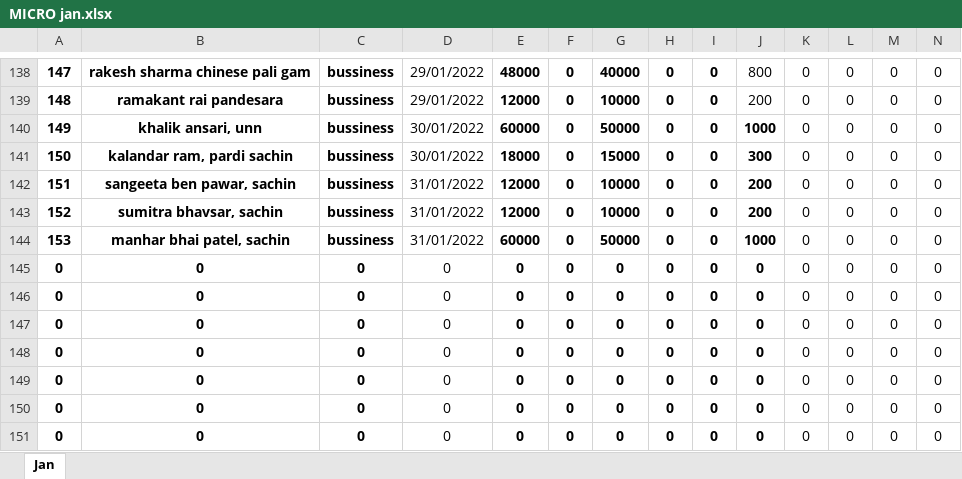
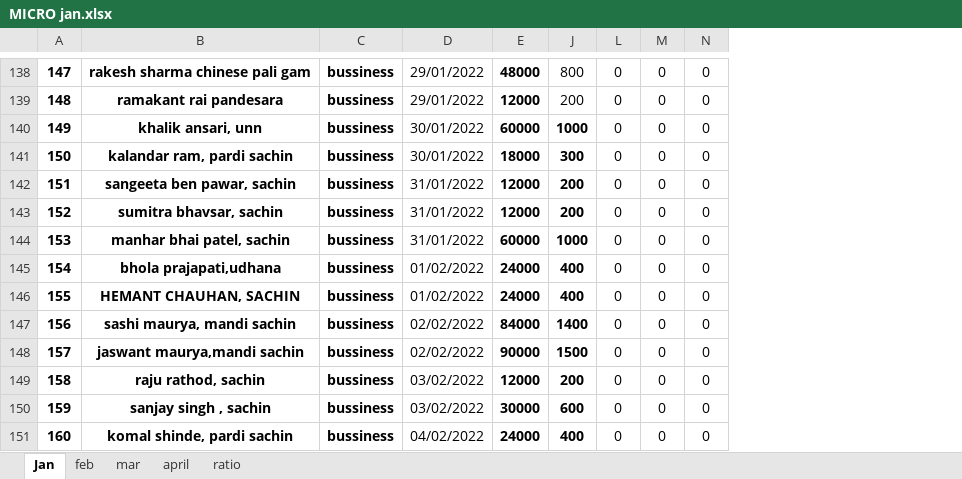
Before and after one commit to MadMaxINDIAN/loan_manager_be, an Excel workbook: python_automation/MICRO jan.xlsx, sheet Jan, drawn as a sheet; only a part is shown, gaps mark what is left out; values as stored, in another font and other column widths than the file's, no borders; removed rows and columns are numbered as before the commit, all else as after; the diff covers the shown part only; the diff names each change by its address in the sheet, - before the commit and + after, or states it on an @@ line.

```diff
--- a/python_automation/MICRO jan.xlsx (sheet Jan)
+++ b/python_automation/MICRO jan.xlsx (sheet Jan)
+sheet tab: feb
+sheet tab: mar
+sheet tab: april
+sheet tab: ratio
@@ column F hidden, rows 138-151: all 0 @@
@@ column G hidden, rows 138-151: 40000 | 10000 | 50000 | 15000 | 10000 | 10000 | 50000 | 0 | 0 | 0 | 0 | 0 | 0 | 0 @@
@@ column H hidden, rows 138-151: all 0 @@
@@ column I hidden, rows 138-151: all 0 @@
@@ column K hidden, rows 138-151: all 0 @@
-A145: 0
+A145: 154
-B145: 0
+B145: bhola prajapati,udhana
-C145:C151: 0
+C145:C151: bussiness
-D145:D146: 0
+D145:D146: 01/02/2022
-E145:E146: 0
+E145:E146: 24000
-J145:J146: 0
+J145:J146: 400
-A146: 0
+A146: 155
-B146: 0
+B146: HEMANT CHAUHAN, SACHIN
-A147: 0
+A147: 156
-B147: 0
+B147: sashi maurya, mandi sachin
-D147:D148: 0
+D147:D148: 02/02/2022
-E147: 0
+E147: 84000
-J147: 0
+J147: 1400
-A148: 0
+A148: 157
-B148: 0
+B148: jaswant maurya,mandi sachin
-E148: 0
+E148: 90000
-J148: 0
+J148: 1500
-A149: 0
+A149: 158
-B149: 0
+B149: raju rathod, sachin
-D149:D150: 0
+D149:D150: 03/02/2022
-E149: 0
+E149: 12000
-J149: 0
+J149: 200
-A150: 0
+A150: 159
-B150: 0
+B150: sanjay singh , sachin
-E150: 0
+E150: 30000
-J150: 0
+J150: 600
-A151: 0
+A151: 160
-B151: 0
+B151: komal shinde, pardi sachin
-D151: 0
+D151: 04/02/2022
-E151: 0
+E151: 24000
-J151: 0
+J151: 400
```
Also changed, not shown: 17 added rows, 7 removed rows and 805 edited cells elsewhere in this sheet, hidden cells, python_automation/MICRO feb.xlsx, 13 other files.
